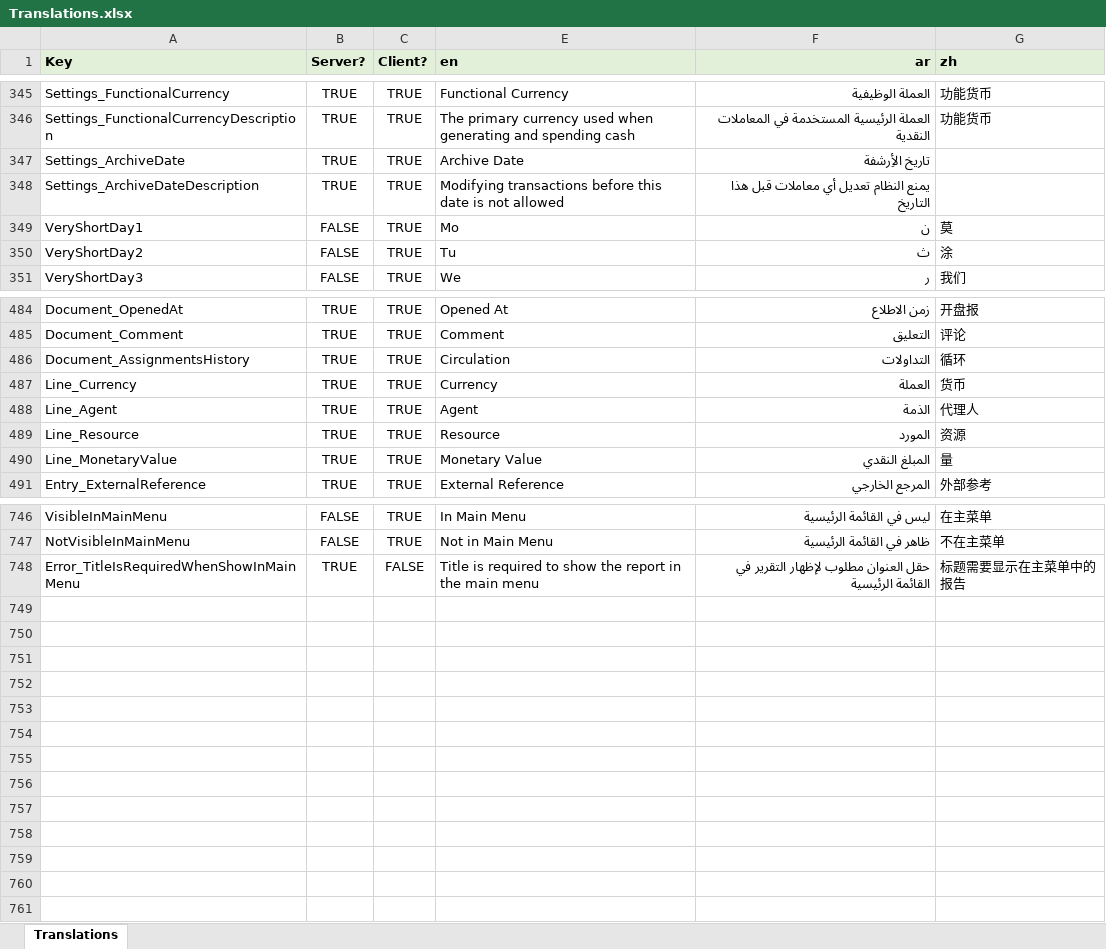
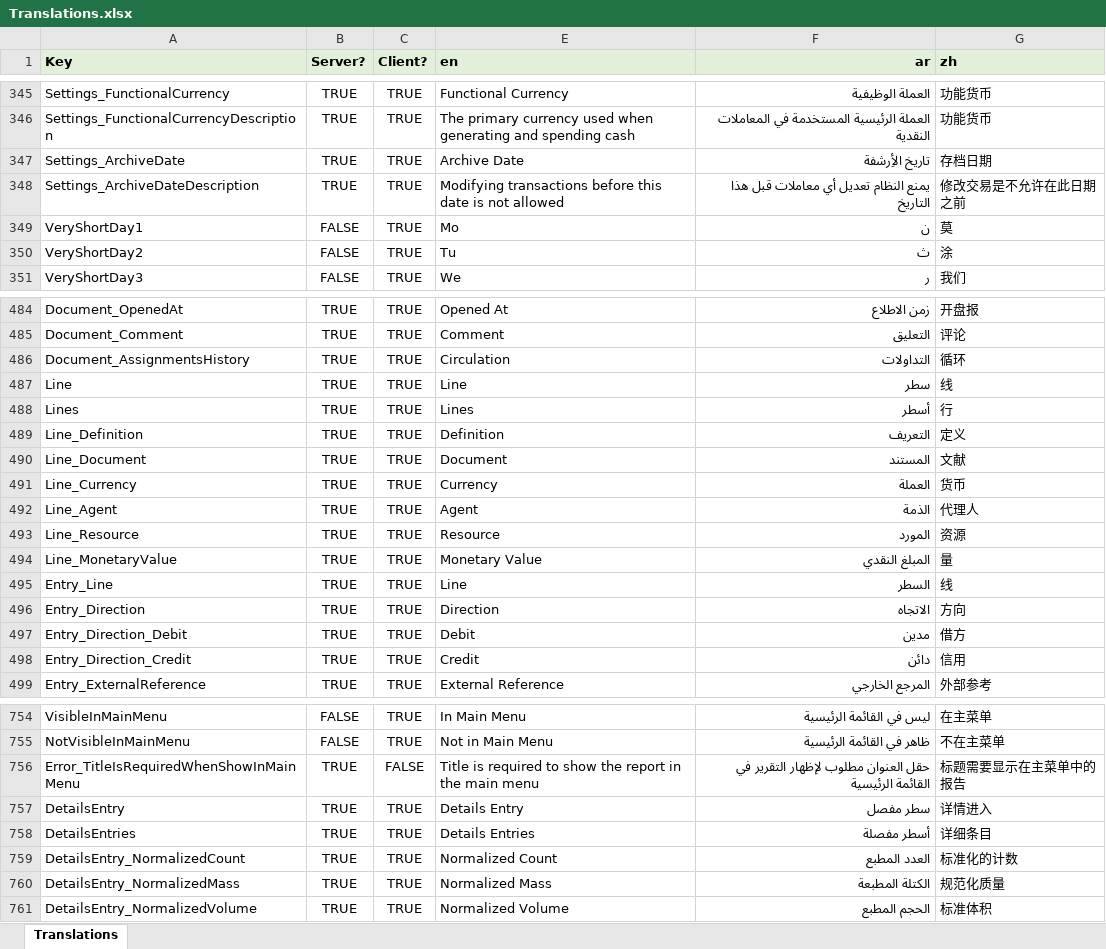
Before and after one commit to tellma-ltd/tellma, an Excel workbook: Translations/Translations.xlsx, sheet Translations, drawn as a sheet; only a part is shown, gaps mark what is left out; values as stored, in another font and other column widths than the file's, no borders; the diff covers the shown part only; the diff names each change by its address in the sheet, - before the commit and + after, or states it on an @@ line.

Commit message:
Working on Details Entries

```diff
--- a/Translations/Translations.xlsx (sheet Translations)
+++ b/Translations/Translations.xlsx (sheet Translations)
-G347 (zh): (empty)
+G347 (zh): 存档日期
-G348 (zh): (empty)
+G348 (zh): 修改交易是不允许在此日期之前
+row 487: Line | TRUE | TRUE | Line | سطر | 线
+row 488: Lines | TRUE | TRUE | Lines | أسطر | 行
+row 489: Line_Definition | TRUE | TRUE | Definition | التعريف | 定义
+row 490: Line_Document | TRUE | TRUE | Document | المستند | 文献
+row 495: Entry_Line | TRUE | TRUE | Line | السطر | 线
+row 496: Entry_Direction | TRUE | TRUE | Direction | الاتجاه | 方向
+row 497: Entry_Direction_Debit | TRUE | TRUE | Debit | مدين | 借方
+row 498: Entry_Direction_Credit | TRUE | TRUE | Credit | دائن | 信用
+row 757: DetailsEntry | TRUE | TRUE | Details Entry | سطر مفصل | 详情进入
+row 758: DetailsEntries | TRUE | TRUE | Details Entries | أسطر مفصلة | 详细条目
+row 759: DetailsEntry_NormalizedCount | TRUE | TRUE | Normalized Count | العدد المطبع | 标准化的计数
+row 760: DetailsEntry_NormalizedMass | TRUE | TRUE | Normalized Mass | الكتلة المطبعة | 规范化质量
+row 761: DetailsEntry_NormalizedVolume | TRUE | TRUE | Normalized Volume | الحجم المطبع | 标准体积
```
Also changed, not shown: 1 edited cell elsewhere in this sheet, 19 other files.
